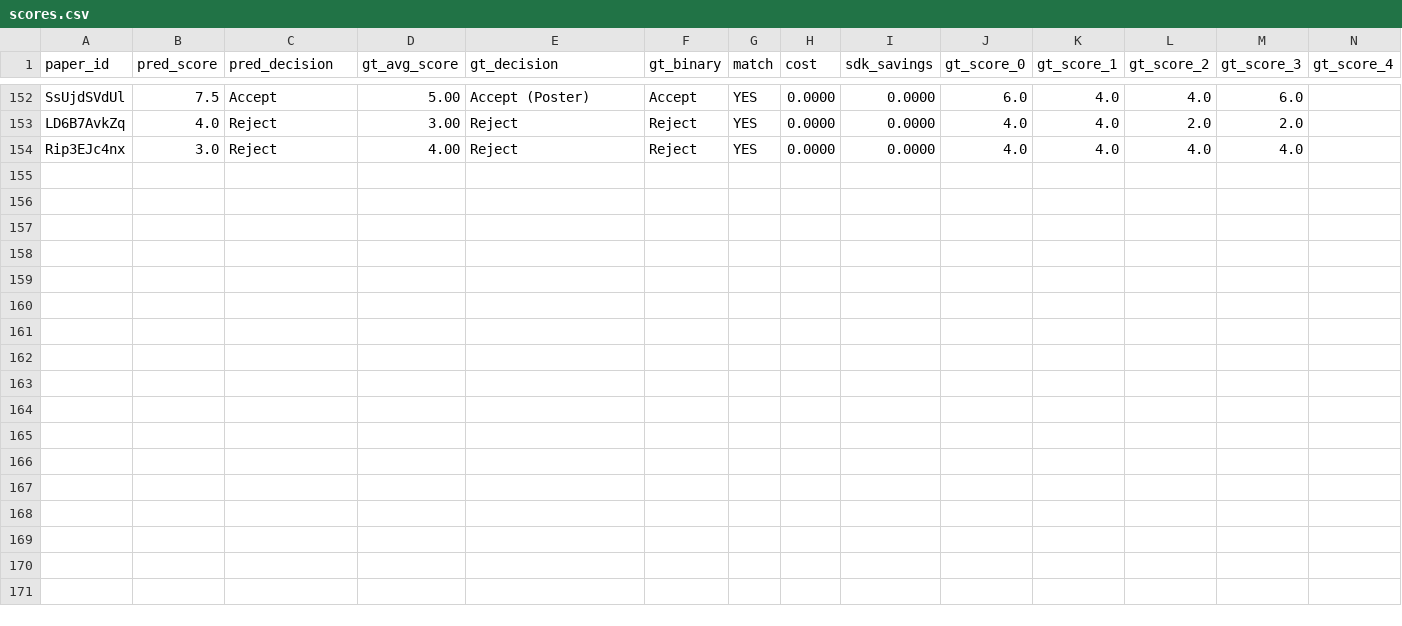
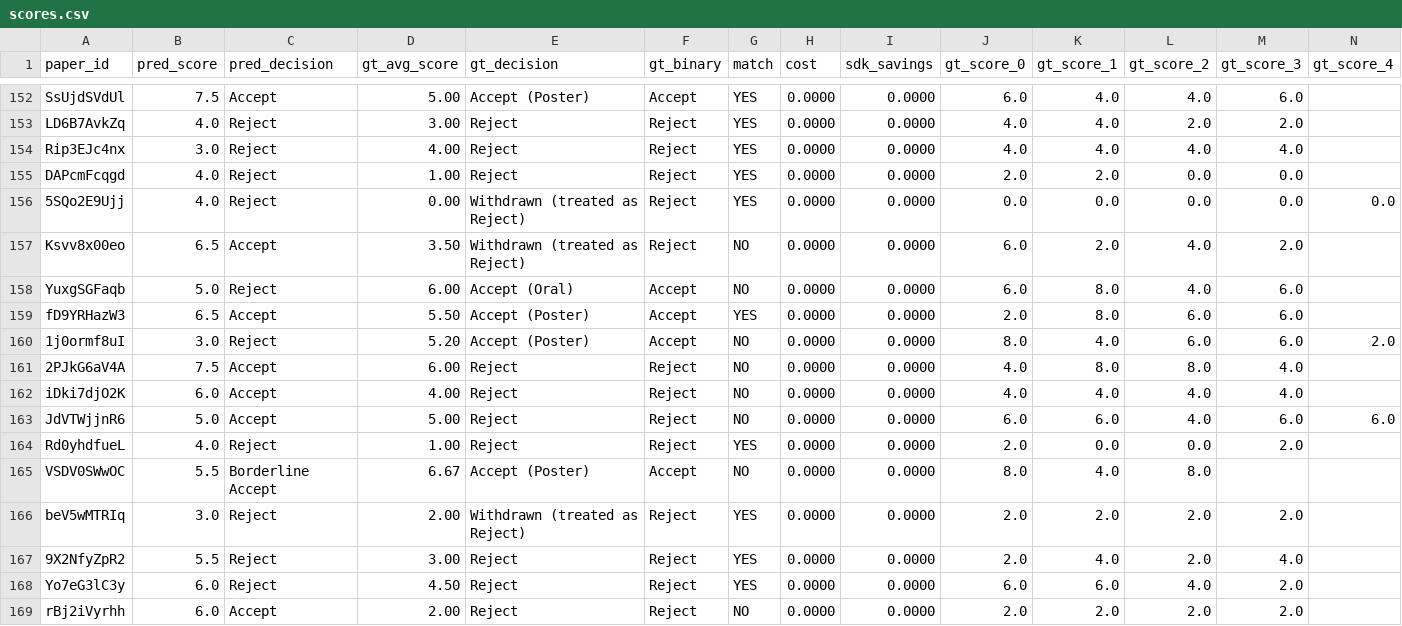
Before and after one commit to weathon/split_review_2, a CSV file: results/2026_deepseek_flash_guideline_v2/scores.csv, drawn as a sheet; only a part is shown, gaps mark what is left out; rows hold the shown columns only; the diff names each change by its address in the sheet, - before the commit and + after, or states it on an @@ line.

```diff
--- a/results/2026_deepseek_flash_guideline_v2/scores.csv
+++ b/results/2026_deepseek_flash_guideline_v2/scores.csv
+row 155: DAPcmFcqgd | 4.0 | Reject | 1.00 | Reject | Reject | YES | 0.0000 | 0.0000 | 2.0 | 2.0 | 0.0 | 0.0
+row 156: 5SQo2E9Ujj | 4.0 | Reject | 0.00 | Withdrawn (treated as Reject) | Reject | YES | 0.0000 | 0.0000 | 0.0 | 0.0 | 0.0 | 0.0 | 0.0
+row 157: Ksvv8x00eo | 6.5 | Accept | 3.50 | Withdrawn (treated as Reject) | Reject | NO | 0.0000 | 0.0000 | 6.0 | 2.0 | 4.0 | 2.0
+row 158: YuxgSGFaqb | 5.0 | Reject | 6.00 | Accept (Oral) | Accept | NO | 0.0000 | 0.0000 | 6.0 | 8.0 | 4.0 | 6.0
+row 159: fD9YRHazW3 | 6.5 | Accept | 5.50 | Accept (Poster) | Accept | YES | 0.0000 | 0.0000 | 2.0 | 8.0 | 6.0 | 6.0
+row 160: 1j0ormf8uI | 3.0 | Reject | 5.20 | Accept (Poster) | Accept | NO | 0.0000 | 0.0000 | 8.0 | 4.0 | 6.0 | 6.0 | 2.0
+row 161: 2PJkG6aV4A | 7.5 | Accept | 6.00 | Reject | Reject | NO | 0.0000 | 0.0000 | 4.0 | 8.0 | 8.0 | 4.0
+row 162: iDki7djO2K | 6.0 | Accept | 4.00 | Reject | Reject | NO | 0.0000 | 0.0000 | 4.0 | 4.0 | 4.0 | 4.0
+row 163: JdVTWjjnR6 | 5.0 | Accept | 5.00 | Reject | Reject | NO | 0.0000 | 0.0000 | 6.0 | 6.0 | 4.0 | 6.0 | 6.0
+row 164: Rd0yhdfueL | 4.0 | Reject | 1.00 | Reject | Reject | YES | 0.0000 | 0.0000 | 2.0 | 0.0 | 0.0 | 2.0
+row 165: VSDV0SWwOC | 5.5 | Borderline Accept | 6.67 | Accept (Poster) | Accept | NO | 0.0000 | 0.0000 | 8.0 | 4.0 | 8.0
+row 166: beV5wMTRIq | 3.0 | Reject | 2.00 | Withdrawn (treated as Reject) | Reject | YES | 0.0000 | 0.0000 | 2.0 | 2.0 | 2.0 | 2.0
+row 167: 9X2NfyZpR2 | 5.5 | Reject | 3.00 | Reject | Reject | YES | 0.0000 | 0.0000 | 2.0 | 4.0 | 2.0 | 4.0
+row 168: Yo7eG3lC3y | 6.0 | Reject | 4.50 | Reject | Reject | YES | 0.0000 | 0.0000 | 6.0 | 6.0 | 4.0 | 2.0
+row 169: rBj2iVyrhh | 6.0 | Accept | 2.00 | Reject | Reject | NO | 0.0000 | 0.0000 | 2.0 | 2.0 | 2.0 | 2.0
```
Also changed, not shown: 15 other files.
